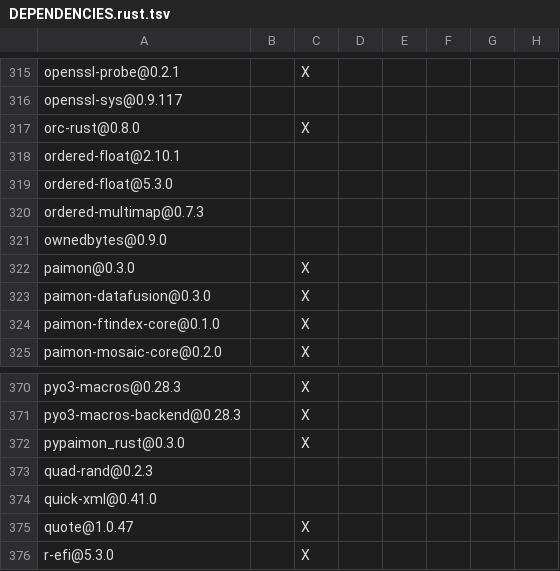
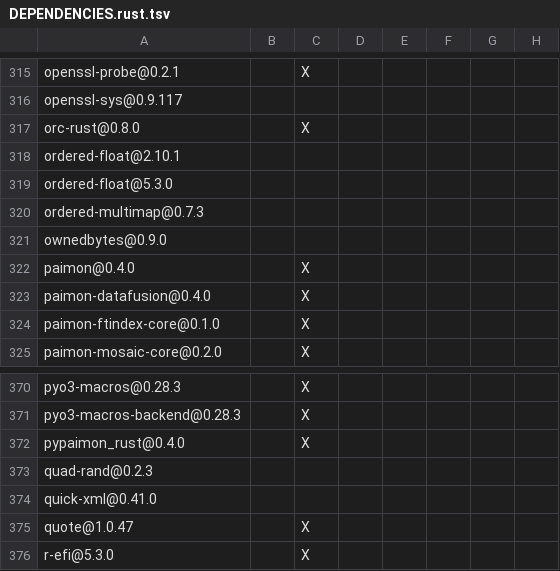
Before and after one commit to XiaoHongbo-Hope/paimon-rust, a TSV file: bindings/python/DEPENDENCIES.rust.tsv, drawn as a sheet; only a part is shown, gaps mark what is left out; the diff names each change by its address in the sheet, - before the commit and + after, or states it on an @@ line.

```diff
--- a/bindings/python/DEPENDENCIES.rust.tsv
+++ b/bindings/python/DEPENDENCIES.rust.tsv
-A322: paimon@0.3.0
+A322: paimon@0.4.0
-A323: paimon-datafusion@0.3.0
+A323: paimon-datafusion@0.4.0
-A372: pypaimon_rust@0.3.0
+A372: pypaimon_rust@0.4.0
```
Also changed, not shown: DEPENDENCIES.rust.tsv, benchmarks/tpcds/DEPENDENCIES.rust.tsv, 8 other files.
